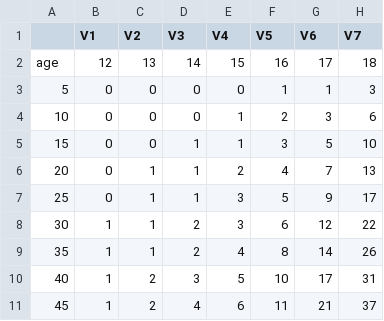
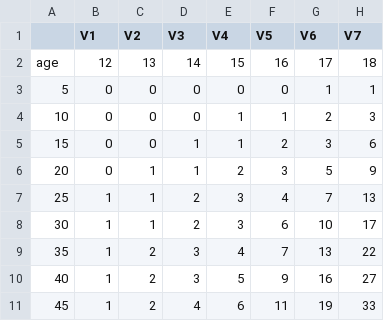
Before and after one commit to langcog/CDI-CAT-JP, a CSV file: wg_prod_percentiles_female.csv, drawn as a sheet; only a part is shown; the diff covers the shown part only.

```diff
--- a/wg_prod_percentiles_female.csv
+++ b/wg_prod_percentiles_female.csv
@@ -2,10 +2,10 @@
 "age",12,13,14,15,16,17,18
-"5",0,0,0,0,1,1,3
-"10",0,0,0,1,2,3,6
-"15",0,0,1,1,3,5,10
-"20",0,1,1,2,4,7,13
-"25",0,1,1,3,5,9,17
-"30",1,1,2,3,6,12,22
-"35",1,1,2,4,8,14,26
-"40",1,2,3,5,10,17,31
-"45",1,2,4,6,11,21,37
+"5",0,0,0,0,0,1,1
+"10",0,0,0,1,1,2,3
+"15",0,0,1,1,2,3,6
+"20",0,1,1,2,3,5,9
+"25",1,1,2,3,4,7,13
+"30",1,1,2,3,6,10,17
+"35",1,2,3,4,7,13,22
+"40",1,2,3,5,9,16,27
+"45",1,2,4,6,11,19,33
```
Also changed, not shown: 65 edited cells elsewhere in this file, wg_prod_percentiles_both_sexes.csv, wg_prod_percentiles_male.csv, 24 other files.
